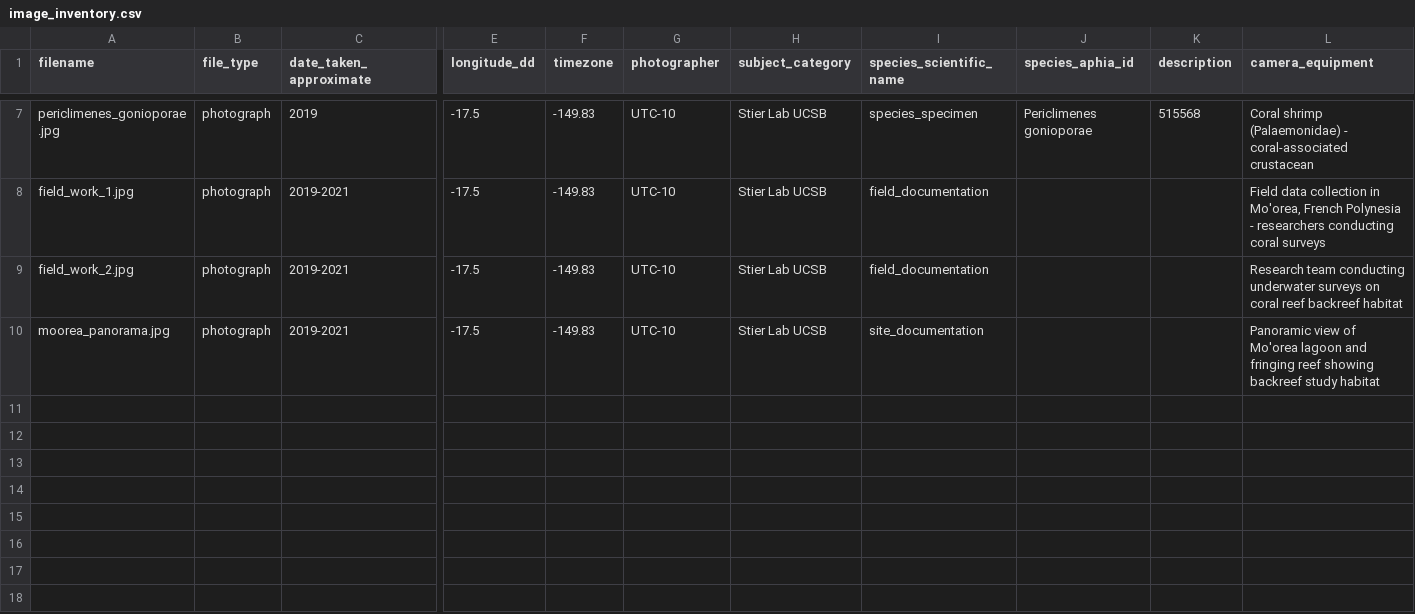
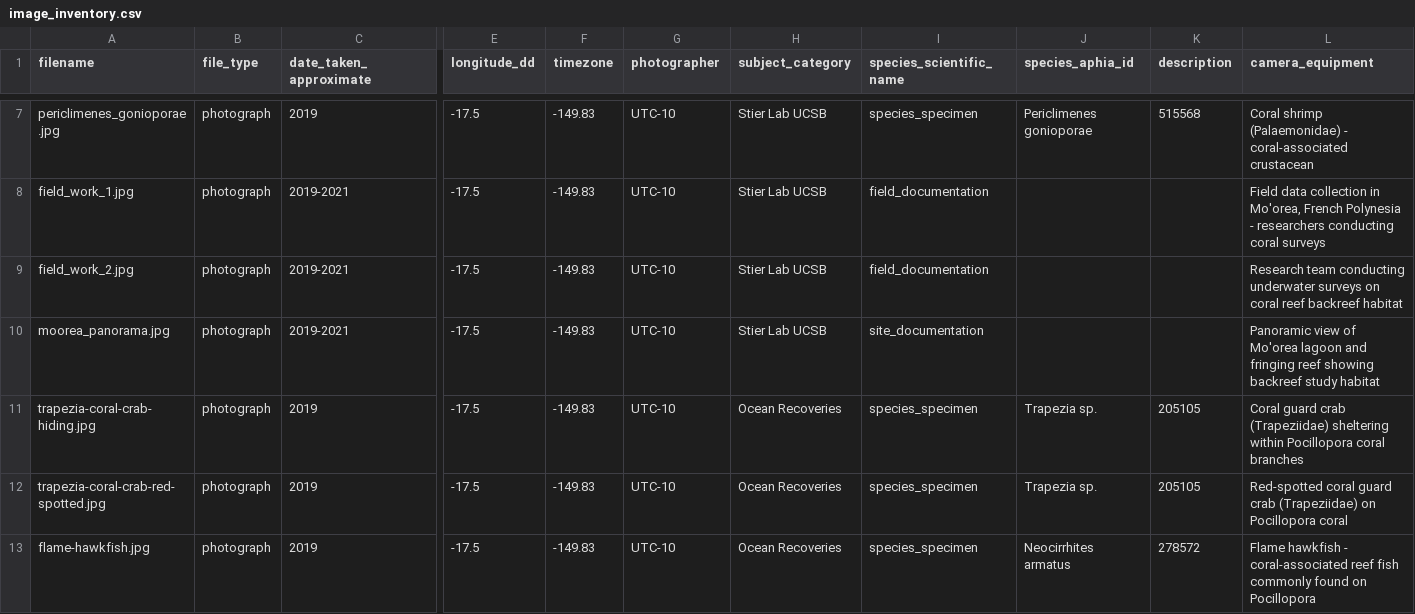
Before and after one commit to stier-lab/moorea-cafi-data, a CSV file: images/image_inventory.csv, drawn as a sheet; only a part is shown, gaps mark what is left out; rows hold the shown columns only; the diff names each change by its address in the sheet, - before the commit and + after, or states it on an @@ line.

```diff
--- a/images/image_inventory.csv
+++ b/images/image_inventory.csv
+row 11: trapezia-coral-crab-hiding.jpg | photograph | 2019 | -17.5 | -149.83 | UTC-10 | Ocean Recoveries | species_specimen | Trapezia sp. | 205105 | Coral guard crab (Trapeziidae) sheltering within Pocillopora coral branches
+row 12: trapezia-coral-crab-red-spotted.jpg | photograph | 2019 | -17.5 | -149.83 | UTC-10 | Ocean Recoveries | species_specimen | Trapezia sp. | 205105 | Red-spotted coral guard crab (Trapeziidae) on Pocillopora coral
+row 13: flame-hawkfish.jpg | photograph | 2019 | -17.5 | -149.83 | UTC-10 | Ocean Recoveries | species_specimen | Neocirrhites armatus | 278572 | Flame hawkfish - coral-associated reef fish commonly found on Pocillopora
```
Also changed, not shown: 4 other files.
